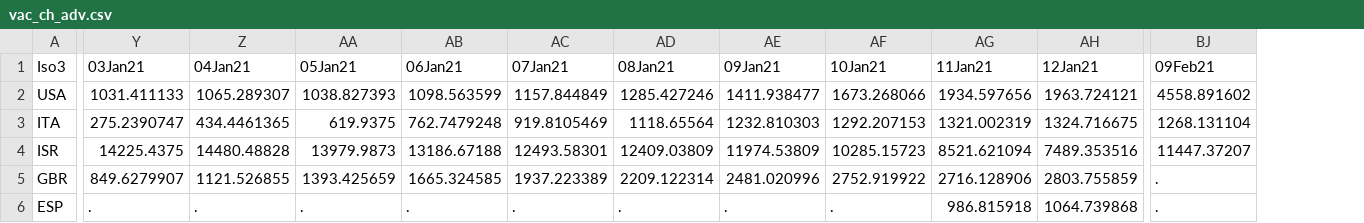
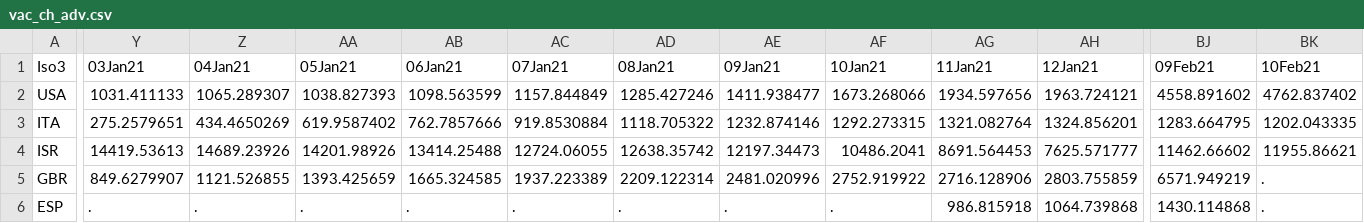
Before and after one commit to camilavalenciaro/COVID19-Flourish, a CSV file: data/vac/vac_ch_adv.csv, drawn as a sheet; only a part is shown, gaps mark what is left out; the diff covers the shown part only; the diff names each change by its address in the sheet, - before the commit and + after, or states it on an @@ line.

```diff
--- a/data/vac/vac_ch_adv.csv
+++ b/data/vac/vac_ch_adv.csv
+column BK (10Feb21), rows 2-6: 4762.837402 | 1202.043335 | 11955.86621 | . | .
-Y3 (03Jan21): 275.2390747
+Y3 (03Jan21): 275.2579651
-Z3 (04Jan21): 434.4461365
+Z3 (04Jan21): 434.4650269
-AA3 (05Jan21): 619.9375
+AA3 (05Jan21): 619.9587402
-AB3 (06Jan21): 762.7479248
+AB3 (06Jan21): 762.7857666
-AC3 (07Jan21): 919.8105469
+AC3 (07Jan21): 919.8530884
-AD3 (08Jan21): 1118.65564
+AD3 (08Jan21): 1118.705322
-AE3 (09Jan21): 1232.810303
+AE3 (09Jan21): 1232.874146
-AF3 (10Jan21): 1292.207153
+AF3 (10Jan21): 1292.273315
-AG3 (11Jan21): 1321.002319
+AG3 (11Jan21): 1321.082764
-AH3 (12Jan21): 1324.716675
+AH3 (12Jan21): 1324.856201
-BJ3 (09Feb21): 1268.131104
+BJ3 (09Feb21): 1283.664795
-Y4 (03Jan21): 14225.4375
+Y4 (03Jan21): 14419.53613
-Z4 (04Jan21): 14480.48828
+Z4 (04Jan21): 14689.23926
-AA4 (05Jan21): 13979.9873
+AA4 (05Jan21): 14201.98926
-AB4 (06Jan21): 13186.67188
+AB4 (06Jan21): 13414.25488
-AC4 (07Jan21): 12493.58301
+AC4 (07Jan21): 12724.06055
-AD4 (08Jan21): 12409.03809
+AD4 (08Jan21): 12638.35742
-AE4 (09Jan21): 11974.53809
+AE4 (09Jan21): 12197.34473
-AF4 (10Jan21): 10285.15723
+AF4 (10Jan21): 10486.2041
-AG4 (11Jan21): 8521.621094
+AG4 (11Jan21): 8691.564453
-AH4 (12Jan21): 7489.353516
+AH4 (12Jan21): 7625.571777
-BJ4 (09Feb21): 11447.37207
+BJ4 (09Feb21): 11462.66602
-BJ5 (09Feb21): .
+BJ5 (09Feb21): 6571.949219
-BJ6 (09Feb21): .
+BJ6 (09Feb21): 1430.114868
```
Also changed, not shown: 99 edited cells elsewhere in this file, data/vac/vac_ch_all.csv, data/vac/vac_cum_all.csv, 6 other files.
